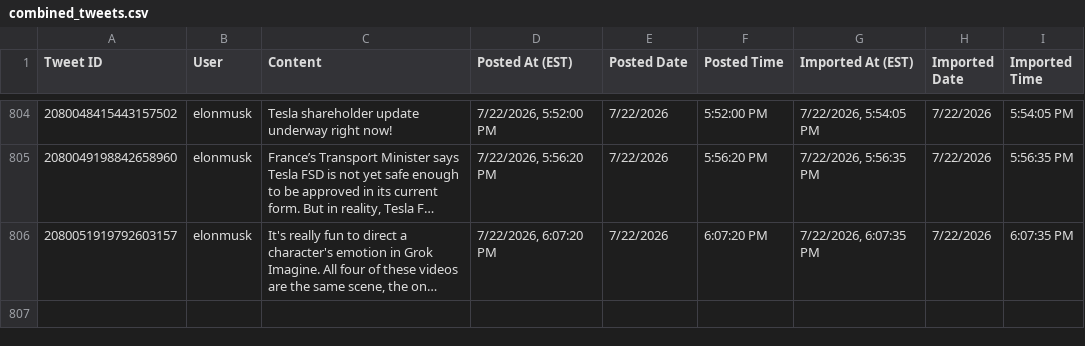
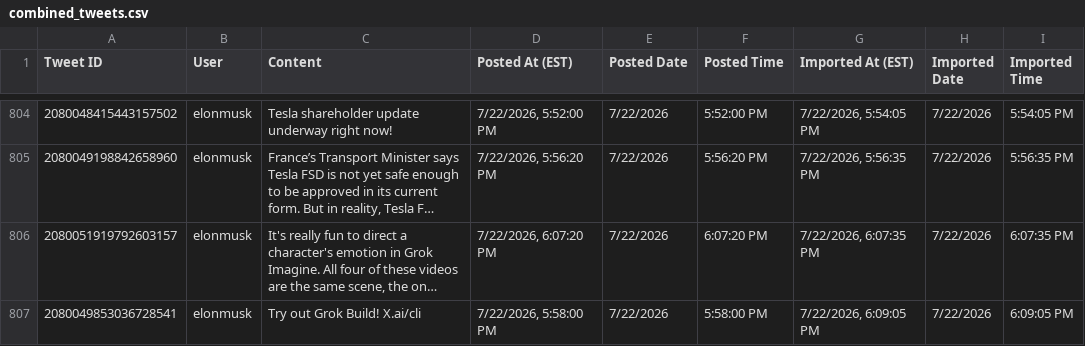
Before and after one commit to chubakalai/elp, a CSV file: data/combined_tweets.csv, drawn as a sheet; only a part is shown, gaps mark what is left out; long unchanged cells end in …; the diff names each change by its address in the sheet, - before the commit and + after, or states it on an @@ line.

Commit message:
elc8 (nitter.kareem.one): +1 post(s)

```diff
--- a/data/combined_tweets.csv
+++ b/data/combined_tweets.csv
+row 807: 2080049853036728541 | elonmusk | Try out Grok Build! X.ai/cli | 7/22/2026, 5:58:00 PM | 7/22/2026 | 5:58:00 PM | 7/22/2026, 6:09:05 PM | 7/22/2026 | 6:09:05 PM
```
